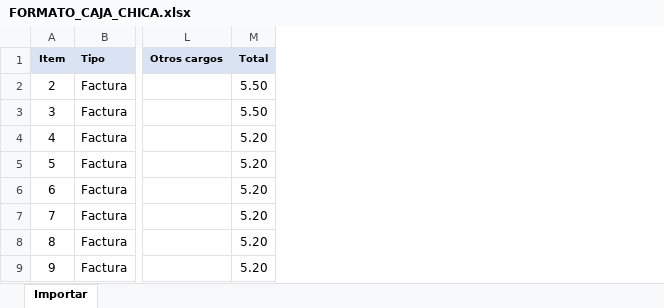
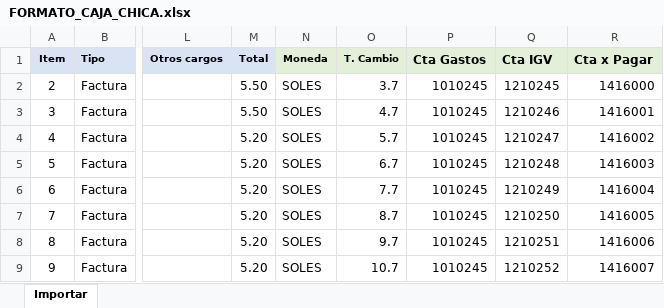
Before and after one commit to Languasco/AppOCA, an Excel workbook: WebOca/src/assets/format/FORMATO_CAJA_CHICA.xlsx, sheet Importar, drawn as a sheet; only a part is shown, gaps mark what is left out; values as stored, in another font and other column widths than the file's, no borders; the diff names each change by its address in the sheet, - before the commit and + after, or states it on an @@ line.

Commit message:
subiendo cambios

```diff
--- a/WebOca/src/assets/format/FORMATO_CAJA_CHICA.xlsx (sheet Importar)
+++ b/WebOca/src/assets/format/FORMATO_CAJA_CHICA.xlsx (sheet Importar)
+column N (Moneda), rows 2-9: all SOLES
+column O (T. Cambio), rows 2-9: 3.7 | 4.7 | 5.7 | 6.7 | 7.7 | 8.7 | 9.7 | 10.7
+column P (Cta Gastos), rows 2-9: all 1010245
+column Q (Cta IGV), rows 2-9: 1210245 | 1210246 | 1210247 | 1210248 | 1210249 | 1210250 | 1210251 | 1210252
+column R (Cta x Pagar), rows 2-9: 1416000 | 1416001 | 1416002 | 1416003 | 1416004 | 1416005 | 1416006 | 1416007
```
Also changed, not shown: 39 other files.
